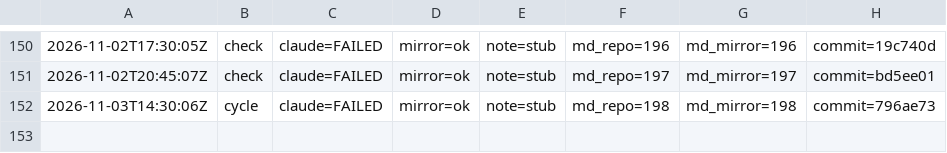
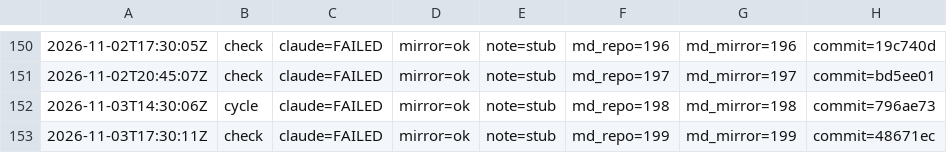
Before and after one commit to dovidlfeldman/awesome-systematic-trading, a TSV file: automation/run-status.tsv, drawn as a sheet; only a part is shown, gaps mark what is left out; the diff names each change by its address in the sheet, - before the commit and + after, or states it on an @@ line.

Commit message:
Run status: check claude=FAILED mirror=ok note=stub (199/199 md)

```diff
--- a/automation/run-status.tsv
+++ b/automation/run-status.tsv
+row 153: 2026-11-03T17:30:11Z | check | claude=FAILED | mirror=ok | note=stub | md_repo=199 | md_mirror=199 | commit=48671ec
```
